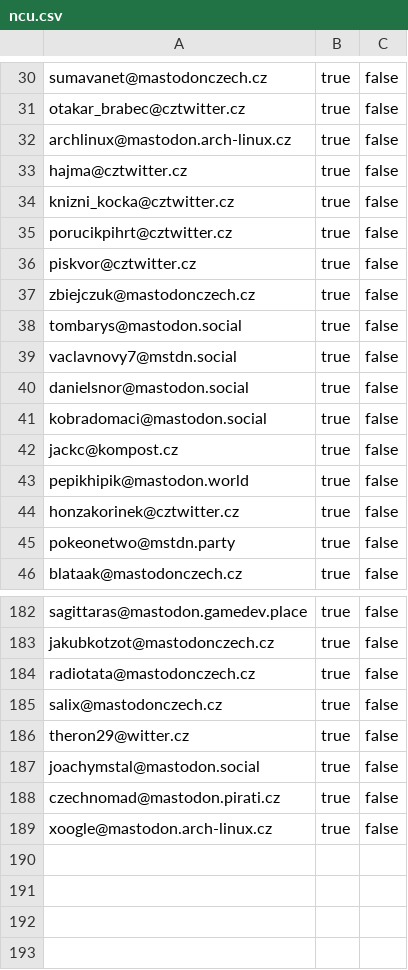
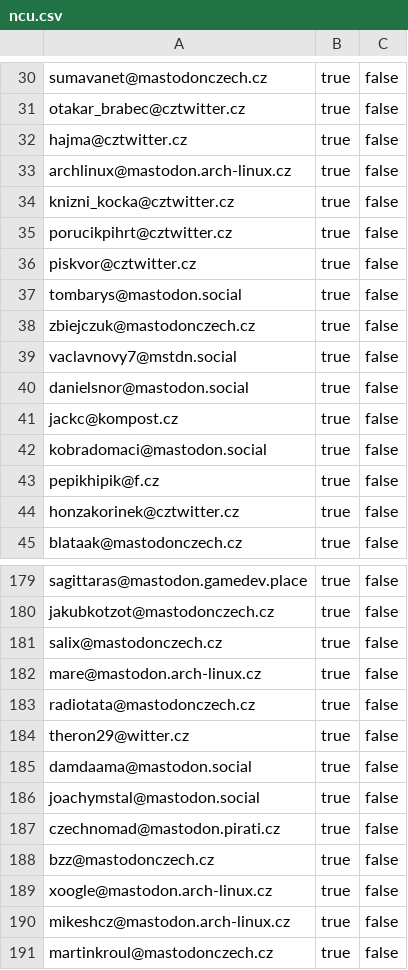
Before and after one commit to maly/mastodonwtfcz, a CSV file: docs/ncu.csv, drawn as a sheet; only a part is shown, gaps mark what is left out; the diff covers the shown part only.

```diff
--- a/docs/ncu.csv
+++ b/docs/ncu.csv
@@ -31,4 +31,4 @@ sumavanet@mastodonczech.cz,true,false,
 otakar_brabec@cztwitter.cz,true,false,
+hajma@cztwitter.cz,true,false,
 archlinux@mastodon.arch-linux.cz,true,false,
-hajma@cztwitter.cz,true,false,
 knizni_kocka@cztwitter.cz,true,false,
@@ -36,11 +36,10 @@ porucikpihrt@cztwitter.cz,true,false,
 piskvor@cztwitter.cz,true,false,
+tombarys@mastodon.social,true,false,
 zbiejczuk@mastodonczech.cz,true,false,
-tombarys@mastodon.social,true,false,
 vaclavnovy7@mstdn.social,true,false,
 danielsnor@mastodon.social,true,false,
+jackc@kompost.cz,true,false,
 kobradomaci@mastodon.social,true,false,
-jackc@kompost.cz,true,false,
-pepikhipik@mastodon.world,true,false,
+pepikhipik@f.cz,true,false,
 honzakorinek@cztwitter.cz,true,false,
-pokeonetwo@mstdn.party,true,false,
 blataak@mastodonczech.cz,true,false,
@@ -183,7 +180,12 @@ sagittaras@mastodon.gamedev.place,true,false,
 jakubkotzot@mastodonczech.cz,true,false,
+salix@mastodonczech.cz,true,false,
+mare@mastodon.arch-linux.cz,true,false,
 radiotata@mastodonczech.cz,true,false,
-salix@mastodonczech.cz,true,false,
 theron29@witter.cz,true,false,
+damdaama@mastodon.social,true,false,
 joachymstal@mastodon.social,true,false,
 czechnomad@mastodon.pirati.cz,true,false,
+bzz@mastodonczech.cz,true,false,
 xoogle@mastodon.arch-linux.cz,true,false,
+mikeshcz@mastodon.arch-linux.cz,true,false,
+martinkroul@mastodonczech.cz,true,false,
```
Also changed, not shown: 1 added row, 3 removed rows, 47 moved rows and 2 edited cells elsewhere in this file, docs/100ncu.csv, 1 other file.
